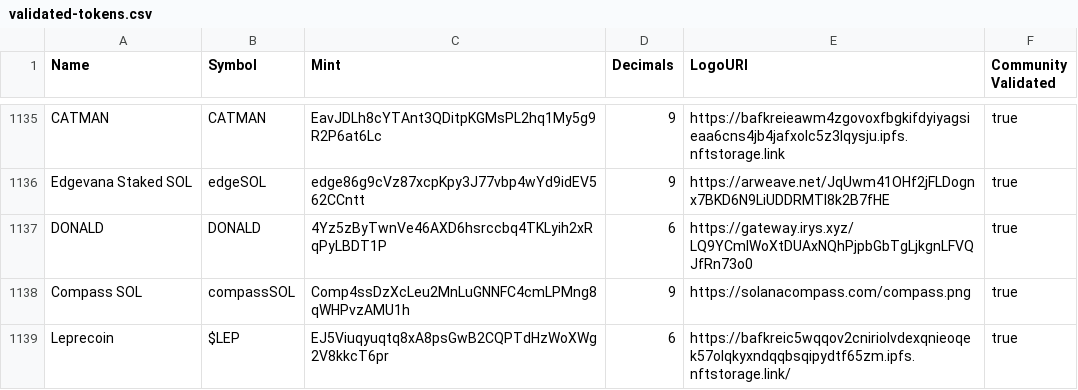
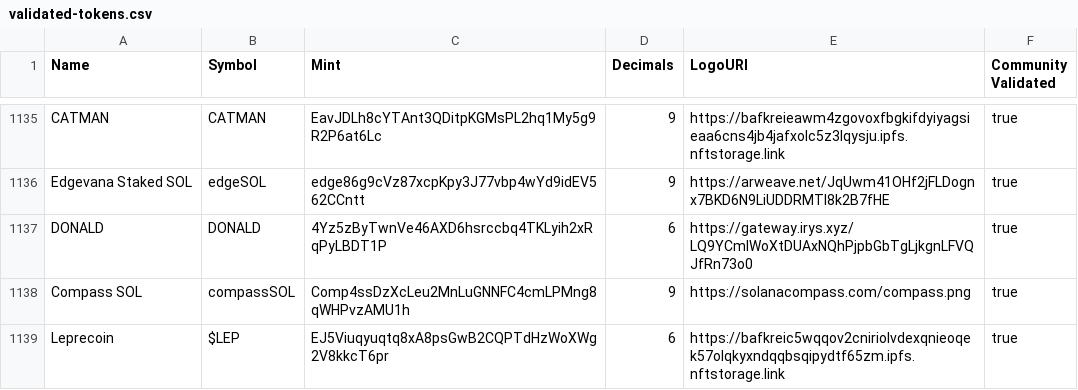
Before and after one commit to jup-ag/token-list, a CSV file: validated-tokens.csv, drawn as a sheet; only a part is shown, gaps mark what is left out.

Commit message:
Validate Leprecoin Token

```diff
--- a/validated-tokens.csv
+++ b/validated-tokens.csv
@@ -1138,2 +1138,2 @@ DONALD,DONALD,4Yz5zByTwnVe46AXD6hsrccbq4TKLyih2xRqPyLBDT1P,6,https://gateway.iry
 Compass SOL,compassSOL,Comp4ssDzXcLeu2MnLuGNNFC4cmLPMng8qWHPvzAMU1h,9,https://solanacompass.com/compass.png,true
-Leprecoin,$LEP,EJ5Viuqyuqtq8xA8psGwB2CQPTdHzWoXWg2V8kkcT6pr,6,https://bafkreic5wqqov2cniriolvdexqnieoqek57olqkyxndqqbsqipydtf65zm.ipfs.nftstorage.link/,true
+Leprecoin,$LEP,EJ5Viuqyuqtq8xA8psGwB2CQPTdHzWoXWg2V8kkcT6pr,6,https://bafkreic5wqqov2cniriolvdexqnieoqek57olqkyxndqqbsqipydtf65zm.ipfs.nftstorage.link,true
```
